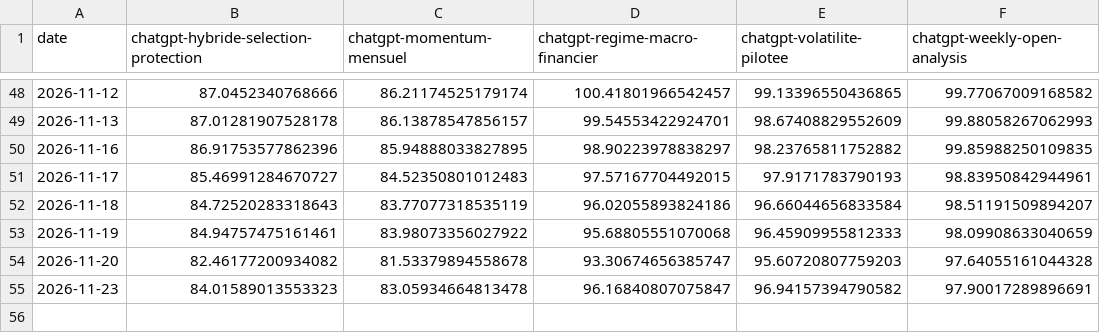
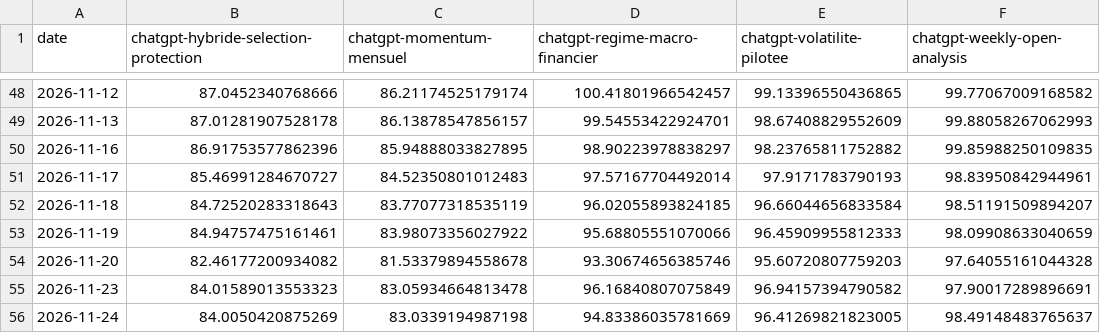
Before and after one commit to OPCooaching/assurance-vie-data, a CSV file: data/chatgpt/performance.csv, drawn as a sheet; only a part is shown, gaps mark what is left out.

```diff
--- a/data/chatgpt/performance.csv
+++ b/data/chatgpt/performance.csv
@@ -50,6 +50,7 @@ date,chatgpt-hybride-selection-protection,chatgpt-momentum-mensuel,chatgpt-regim
 2026-11-16,86.91753577862396,85.94888033827895,98.90223978838297,98.23765811752882,99.85988250109835
-2026-11-17,85.46991284670727,84.52350801012483,97.57167704492015,97.9171783790193,98.83950842944961
-2026-11-18,84.72520283318643,83.77077318535119,96.02055893824186,96.66044656833584,98.51191509894207
-2026-11-19,84.94757475161461,83.98073356027922,95.68805551070068,96.45909955812333,98.09908633040659
-2026-11-20,82.46177200934082,81.53379894558678,93.30674656385747,95.60720807759203,97.64055161044328
-2026-11-23,84.01589013553323,83.05934664813478,96.16840807075847,96.94157394790582,97.90017289896691
+2026-11-17,85.46991284670727,84.52350801012483,97.57167704492014,97.9171783790193,98.83950842944961
+2026-11-18,84.72520283318643,83.77077318535119,96.02055893824185,96.66044656833584,98.51191509894207
+2026-11-19,84.94757475161461,83.98073356027922,95.68805551070066,96.45909955812333,98.09908633040659
+2026-11-20,82.46177200934082,81.53379894558678,93.30674656385746,95.60720807759203,97.64055161044328
+2026-11-23,84.01589013553323,83.05934664813478,96.16840807075849,96.94157394790582,97.90017289896691
+2026-11-24,84.0050420875269,83.0339194987198,94.83386035781669,96.41269821823005,98.49148483765637
```
Also changed, not shown: data/academic/performance.csv, data/benchmarks/bernard_origin.csv, 19 other files.
